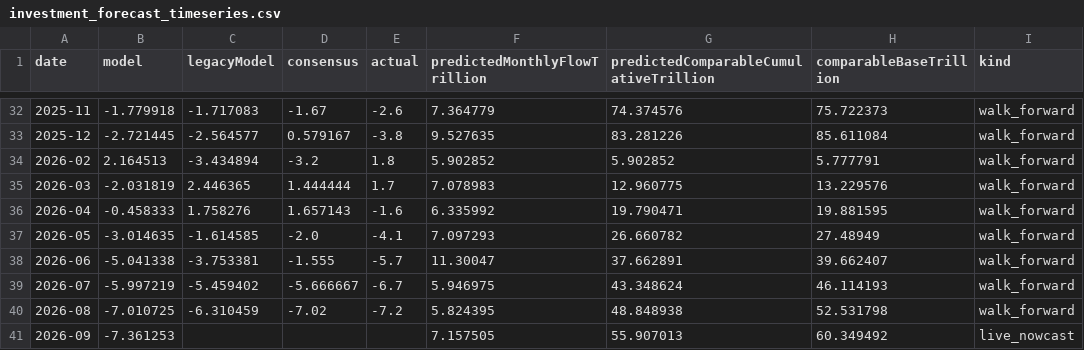
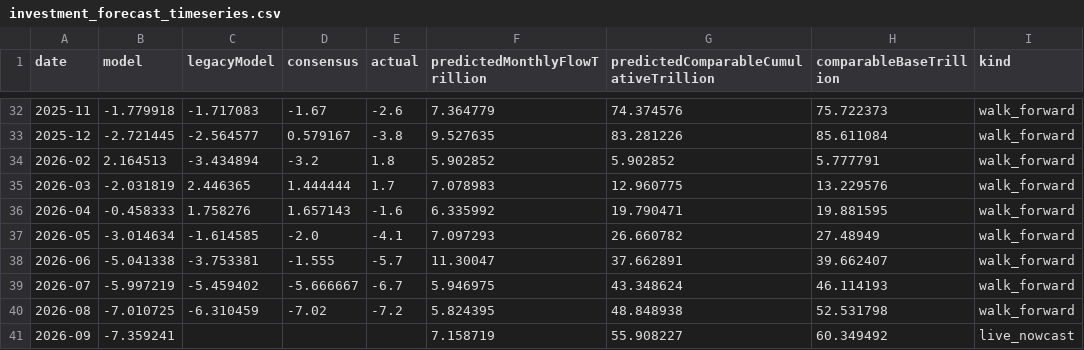
Before and after one commit to wangzhwiei/macro-dashboard, a CSV file: outputs/investment-model/investment_forecast_timeseries.csv, drawn as a sheet; only a part is shown, gaps mark what is left out.

```diff
--- a/outputs/investment-model/investment_forecast_timeseries.csv
+++ b/outputs/investment-model/investment_forecast_timeseries.csv
@@ -36,3 +36,3 @@
 2026-04,-0.458333,1.758276,1.657143,-1.6,6.335992,19.790471,19.881595,walk_forward
-2026-05,-3.014635,-1.614585,-2.0,-4.1,7.097293,26.660782,27.48949,walk_forward
+2026-05,-3.014634,-1.614585,-2.0,-4.1,7.097293,26.660782,27.48949,walk_forward
 2026-06,-5.041338,-3.753381,-1.555,-5.7,11.30047,37.662891,39.662407,walk_forward
@@ -40,2 +40,2 @@
 2026-08,-7.010725,-6.310459,-7.02,-7.2,5.824395,48.848938,52.531798,walk_forward
-2026-09,-7.361253,,,,7.157505,55.907013,60.349492,live_nowcast
+2026-09,-7.359241,,,,7.158719,55.908227,60.349492,live_nowcast
```
Also changed, not shown: outputs/frequency-freshness-audit.csv, 10 other files.
